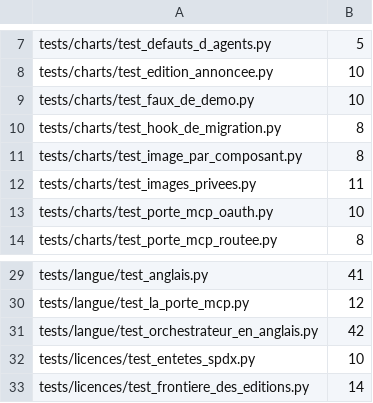
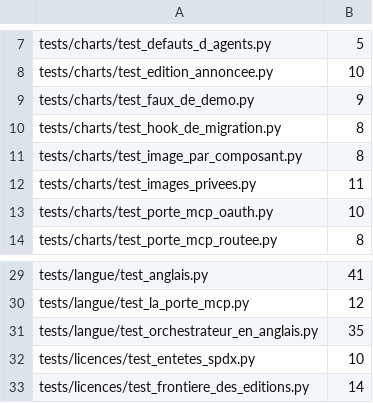
Before and after one commit to VargaFoundation/choregos, a TSV file: tools/english_baseline/tests-language.tsv, drawn as a sheet; only a part is shown, gaps mark what is left out.

```diff
--- a/tools/english_baseline/tests-language.tsv
+++ b/tools/english_baseline/tests-language.tsv
@@ -8,3 +8,3 @@ tests/charts/test_defauts_d_agents.py	5
 tests/charts/test_edition_annoncee.py	10
-tests/charts/test_faux_de_demo.py	10
+tests/charts/test_faux_de_demo.py	9
 tests/charts/test_hook_de_migration.py	8
@@ -30,3 +30,3 @@ tests/langue/test_anglais.py	41
 tests/langue/test_la_porte_mcp.py	12
-tests/langue/test_orchestrateur_en_anglais.py	42
+tests/langue/test_orchestrateur_en_anglais.py	35
 tests/licences/test_entetes_spdx.py	10
```
Also changed, not shown: tools/english_baseline/api-services.tsv, tools/english_baseline/docs-plan.tsv, 18 other files.
